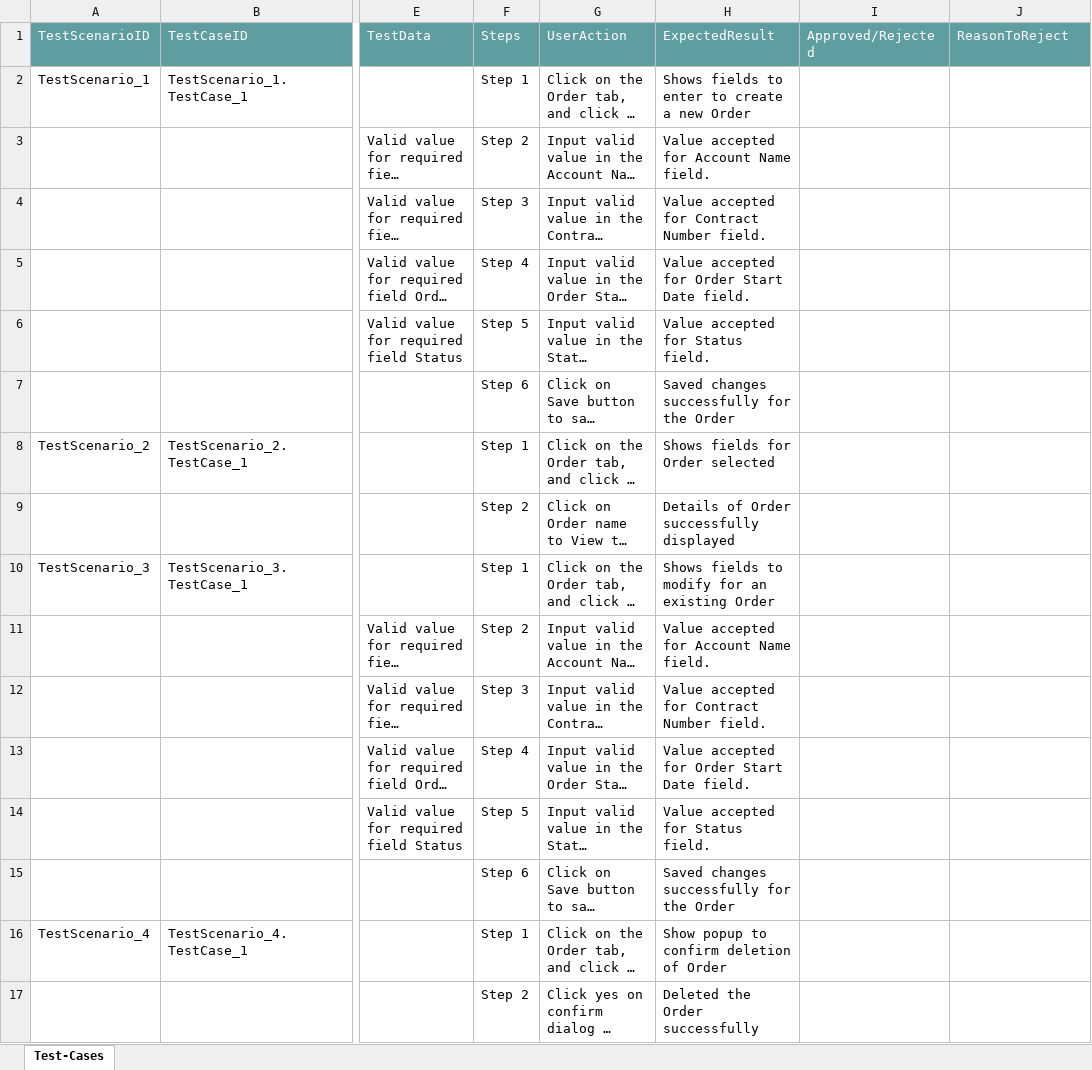
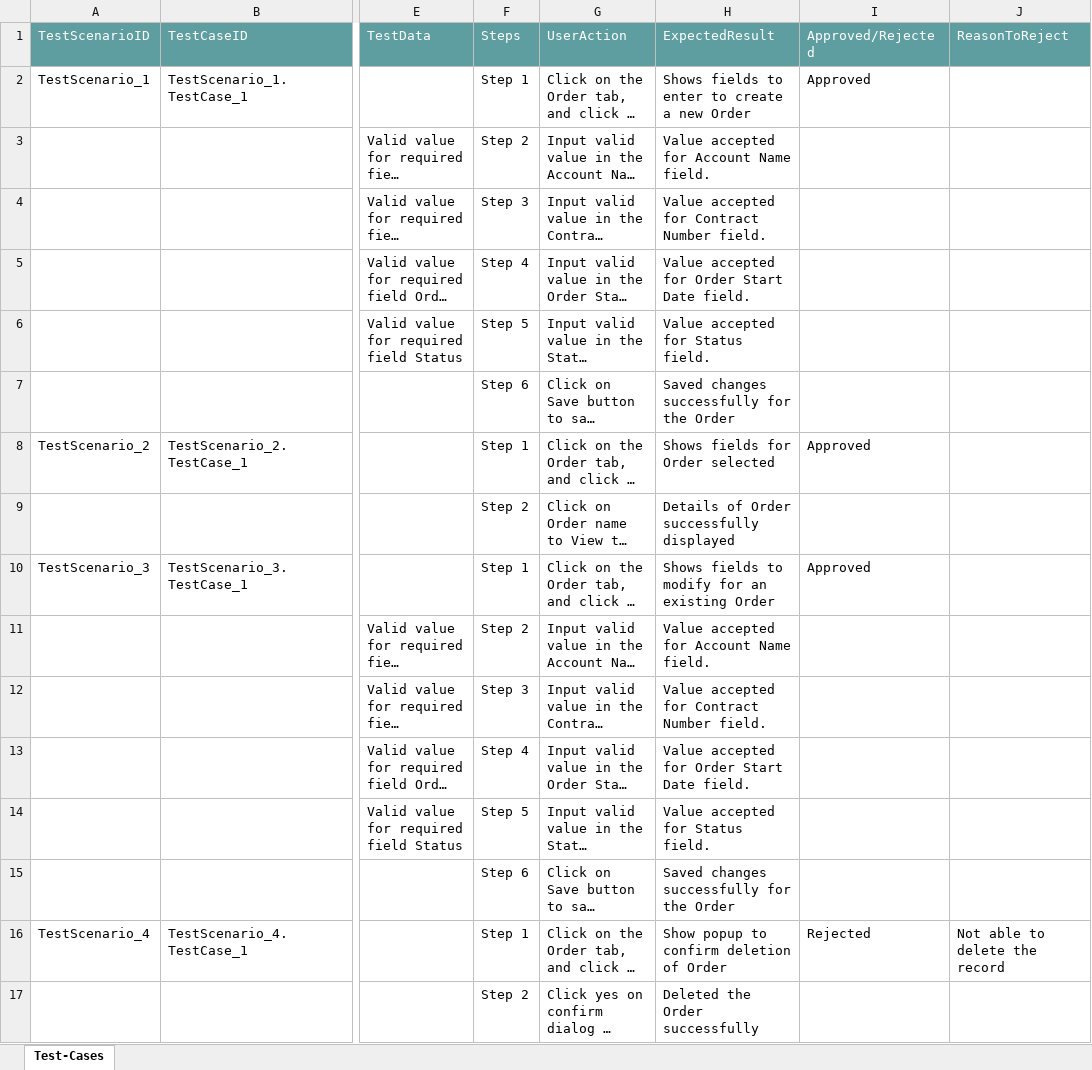
Before and after one commit to ShaikMohamedIrfan/Madhura, an Excel workbook: new.xlsx, sheet Test-Cases, drawn as a sheet; only a part is shown, gaps mark what is left out; long unchanged cells end in …; values as stored, in another font and other column widths than the file's, no borders; table styles not drawn; the diff names each change by its address in the sheet, - before the commit and + after, or states it on an @@ line.

Commit message:
Update new.xlsx

```diff
--- a/new.xlsx (sheet Test-Cases)
+++ b/new.xlsx (sheet Test-Cases)
-I2 (Approved/Rejected): (empty)
+I2 (Approved/Rejected): Approved
-I8 (Approved/Rejected): (empty)
+I8 (Approved/Rejected): Approved
-I10 (Approved/Rejected): (empty)
+I10 (Approved/Rejected): Approved
-I16 (Approved/Rejected): (empty)
+I16 (Approved/Rejected): Rejected
-J16 (ReasonToReject): (empty)
+J16 (ReasonToReject): Not able to delete the record
```
